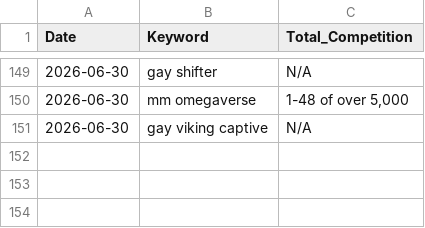
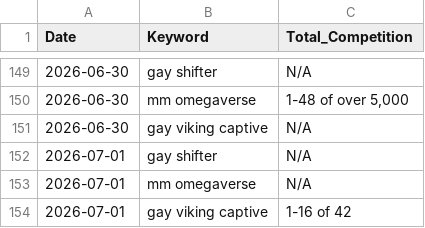
Before and after one commit to Detectiveyee/kdp-backend-data, a CSV file: competition_db.csv, drawn as a sheet; only a part is shown, gaps mark what is left out.

Commit message:
Daily Market Data Update: Wed Jul  1 11:22:49 UTC 2026

```diff
--- a/competition_db.csv
+++ b/competition_db.csv
@@ -151 +151,4 @@ Date,Keyword,Total_Competition
 2026-06-30,gay viking captive,N/A
+2026-07-01,gay shifter,N/A
+2026-07-01,mm omegaverse,N/A
+2026-07-01,gay viking captive,1-16 of 42
```
Also changed, not shown: bsr_history_db.csv.
